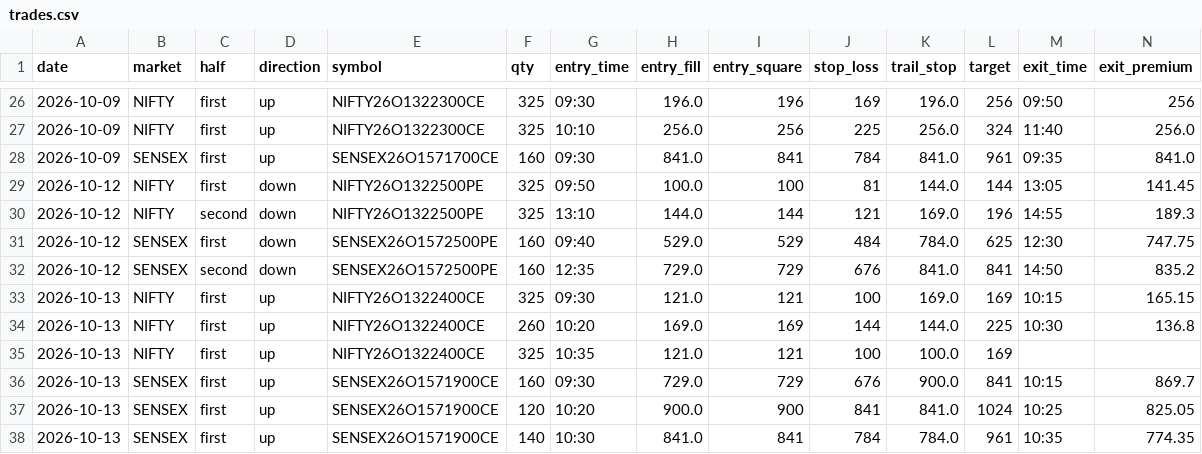
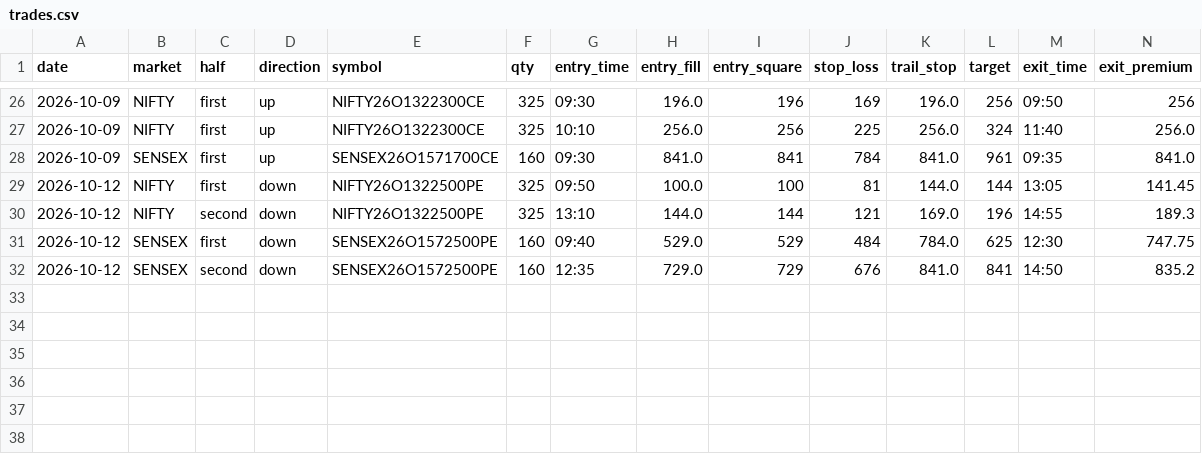
Before and after one commit to Jdingara/share_market_bava, a CSV file: history/trades.csv, drawn as a sheet; only a part is shown, gaps mark what is left out; rows hold the shown columns only; the diff names each change by its address in the sheet, - before the commit and + after, or states it on an @@ line.

```diff
--- a/history/trades.csv
+++ b/history/trades.csv
-row 33: 2026-10-13 | NIFTY | first | up | NIFTY26O1322400CE | 325 | 09:30 | 121.0 | 121 | 100 | 169.0 | 169 | 10:15 | 165.15
-row 34: 2026-10-13 | NIFTY | first | up | NIFTY26O1322400CE | 260 | 10:20 | 169.0 | 169 | 144 | 144.0 | 225 | 10:30 | 136.8
-row 35: 2026-10-13 | NIFTY | first | up | NIFTY26O1322400CE | 325 | 10:35 | 121.0 | 121 | 100 | 100.0 | 169
-row 36: 2026-10-13 | SENSEX | first | up | SENSEX26O1571900CE | 160 | 09:30 | 729.0 | 729 | 676 | 900.0 | 841 | 10:15 | 869.7
-row 37: 2026-10-13 | SENSEX | first | up | SENSEX26O1571900CE | 120 | 10:20 | 900.0 | 900 | 841 | 841.0 | 1024 | 10:25 | 825.05
-row 38: 2026-10-13 | SENSEX | first | up | SENSEX26O1571900CE | 140 | 10:30 | 841.0 | 841 | 784 | 784.0 | 961 | 10:35 | 774.35
```
Also changed, not shown: history/days.csv, history/hlc/days.csv, 7 other files.
